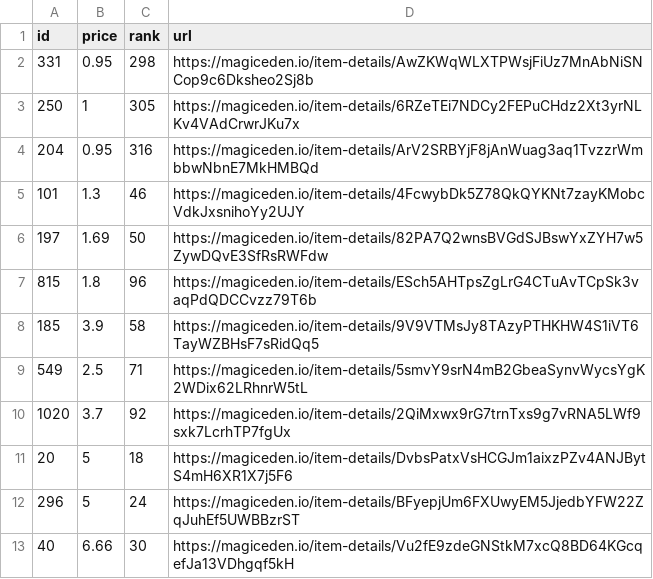
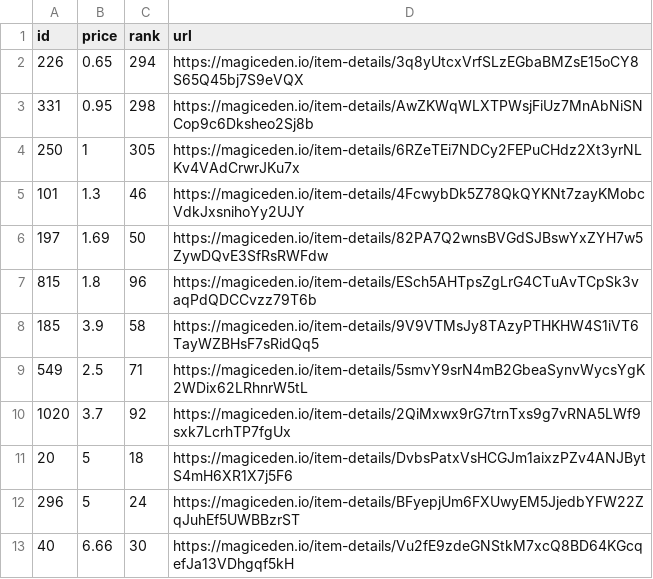
Before and after one commit to braposo/koala-monitor, a CSV file: koala-top-picks.csv, drawn as a sheet.

Commit message:
Flat: latest data (2021-11-10T07:12:58.951Z) {   "date": "2021-11-10T07:12:58.951Z",   "files": [     {       "name": "koala-data-processed.csv",       "deltaBytes": 280,       "source": "https://api-mainnet.magiceden.io/rpc/getListedNFTsByQuery?q=%7B%22%24match%22%3A%7B%22collectionSymbol%22%3A%22koala_klubhouse%22%7D%2C%22%24sort%22%3A%7B%22takerAmount%22%3A1%2C%22createdAt%22%3A-1%7D%2C%22%24skip%22%3A0%2C%22%24limit%22%3A5000%7D"     },     {       "name": "koala-top-picks.csv",       "deltaBytes": 0,       "source": "https://api-mainnet.magiceden.io/rpc/getListedNFTsByQuery?q=%7B%22%24match%22%3A%7B%22collectionSymbol%22%3A%22koala_klubhouse%22%7D%2C%22%24sort%22%3A%7B%22takerAmount%22%3A1%2C%22createdAt%22%3A-1%7D%2C%22%24skip%22%3A0%2C%22%24limit%22%3A5000%7D"     }   ] }

```diff
--- a/koala-top-picks.csv
+++ b/koala-top-picks.csv
@@ -1,5 +1,5 @@
 id,price,rank,url
+226,0.65,294,https://magiceden.io/item-details/3q8yUtcxVrfSLzEGbaBMZsE15oCY8S65Q45bj7S9eVQX
 331,0.95,298,https://magiceden.io/item-details/AwZKWqWLXTPWsjFiUz7MnAbNiSNCop9c6Dksheo2Sj8b
 250,1,305,https://magiceden.io/item-details/6RZeTEi7NDCy2FEPuCHdz2Xt3yrNLKv4VAdCrwrJKu7x
-204,0.95,316,https://magiceden.io/item-details/ArV2SRBYjF8jAnWuag3aq1TvzzrWmbbwNbnE7MkHMBQd
 101,1.3,46,https://magiceden.io/item-details/4FcwybDk5Z78QkQYKNt7zayKMobcVdkJxsnihoYy2UJY
```
Also changed, not shown: koala-data-processed.csv.
